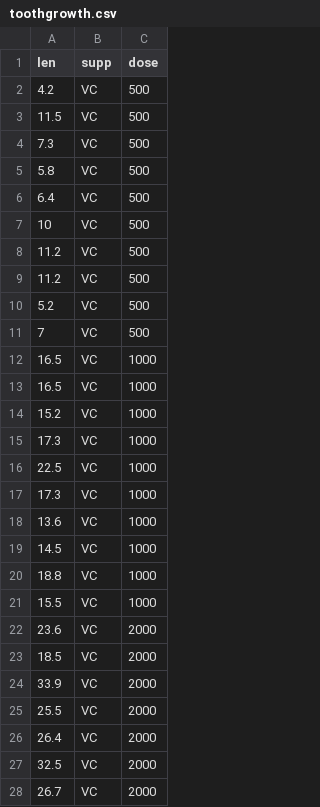
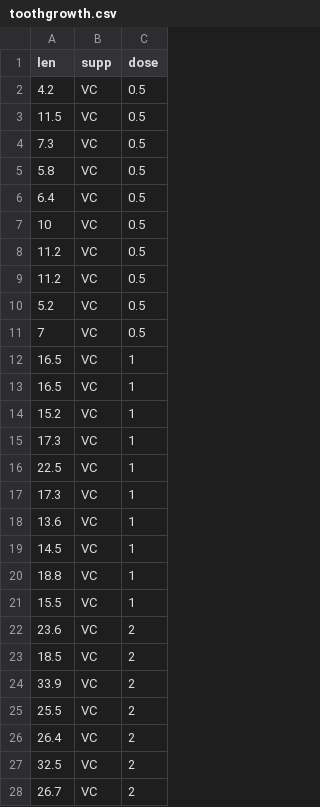
Before and after one commit to jm0535/Workshop-Training-Manual, a CSV file: docs/data/toothgrowth.csv, drawn as a sheet; only a part is shown; the diff covers the shown part only.

```diff
--- a/docs/data/toothgrowth.csv
+++ b/docs/data/toothgrowth.csv
@@ -1,28 +1,28 @@
 len,supp,dose
-4.2,VC,500
-11.5,VC,500
-7.3,VC,500
-5.8,VC,500
-6.4,VC,500
-10,VC,500
-11.2,VC,500
-11.2,VC,500
-5.2,VC,500
-7,VC,500
-16.5,VC,1000
-16.5,VC,1000
-15.2,VC,1000
-17.3,VC,1000
-22.5,VC,1000
-17.3,VC,1000
-13.6,VC,1000
-14.5,VC,1000
-18.8,VC,1000
-15.5,VC,1000
-23.6,VC,2000
-18.5,VC,2000
-33.9,VC,2000
-25.5,VC,2000
-26.4,VC,2000
-32.5,VC,2000
-26.7,VC,2000
+4.2,VC,0.5
+11.5,VC,0.5
+7.3,VC,0.5
+5.8,VC,0.5
+6.4,VC,0.5
+10,VC,0.5
+11.2,VC,0.5
+11.2,VC,0.5
+5.2,VC,0.5
+7,VC,0.5
+16.5,VC,1
+16.5,VC,1
+15.2,VC,1
+17.3,VC,1
+22.5,VC,1
+17.3,VC,1
+13.6,VC,1
+14.5,VC,1
+18.8,VC,1
+15.5,VC,1
+23.6,VC,2
+18.5,VC,2
+33.9,VC,2
+25.5,VC,2
+26.4,VC,2
+32.5,VC,2
+26.7,VC,2
```
Also changed, not shown: 33 edited cells elsewhere in this file, 1 other file.
